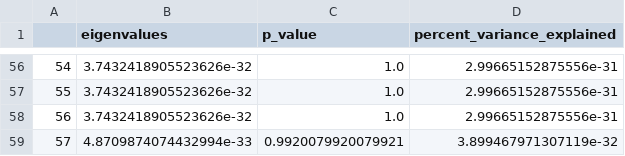
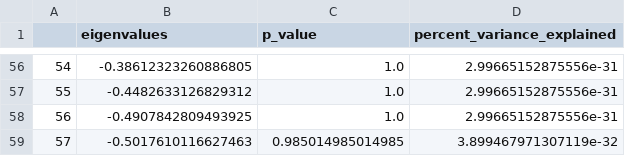
Before and after one commit to boredStats/cingulate-cortex-parcellation, a CSV file: factor_analysis/networks/eigenvalues.csv, drawn as a sheet; only a part is shown, gaps mark what is left out; the diff covers the shown part only.

Commit message:
updated factor analysis eigenvalues

```diff
--- a/factor_analysis/networks/eigenvalues.csv
+++ b/factor_analysis/networks/eigenvalues.csv
@@ -56,4 +56,4 @@
-54,3.7432418905523626e-32,1.0,2.99665152875556e-31
-55,3.7432418905523626e-32,1.0,2.99665152875556e-31
-56,3.7432418905523626e-32,1.0,2.99665152875556e-31
-57,4.8709874074432994e-33,0.9920079920079921,3.899467971307119e-32
+54,-0.38612323260886805,1.0,2.99665152875556e-31
+55,-0.4482633126829312,1.0,2.99665152875556e-31
+56,-0.4907842809493925,1.0,2.99665152875556e-31
+57,-0.5017610116627463,0.985014985014985,3.899467971307119e-32
```
Also changed, not shown: 54 edited cells elsewhere in this file, 22 other files.
